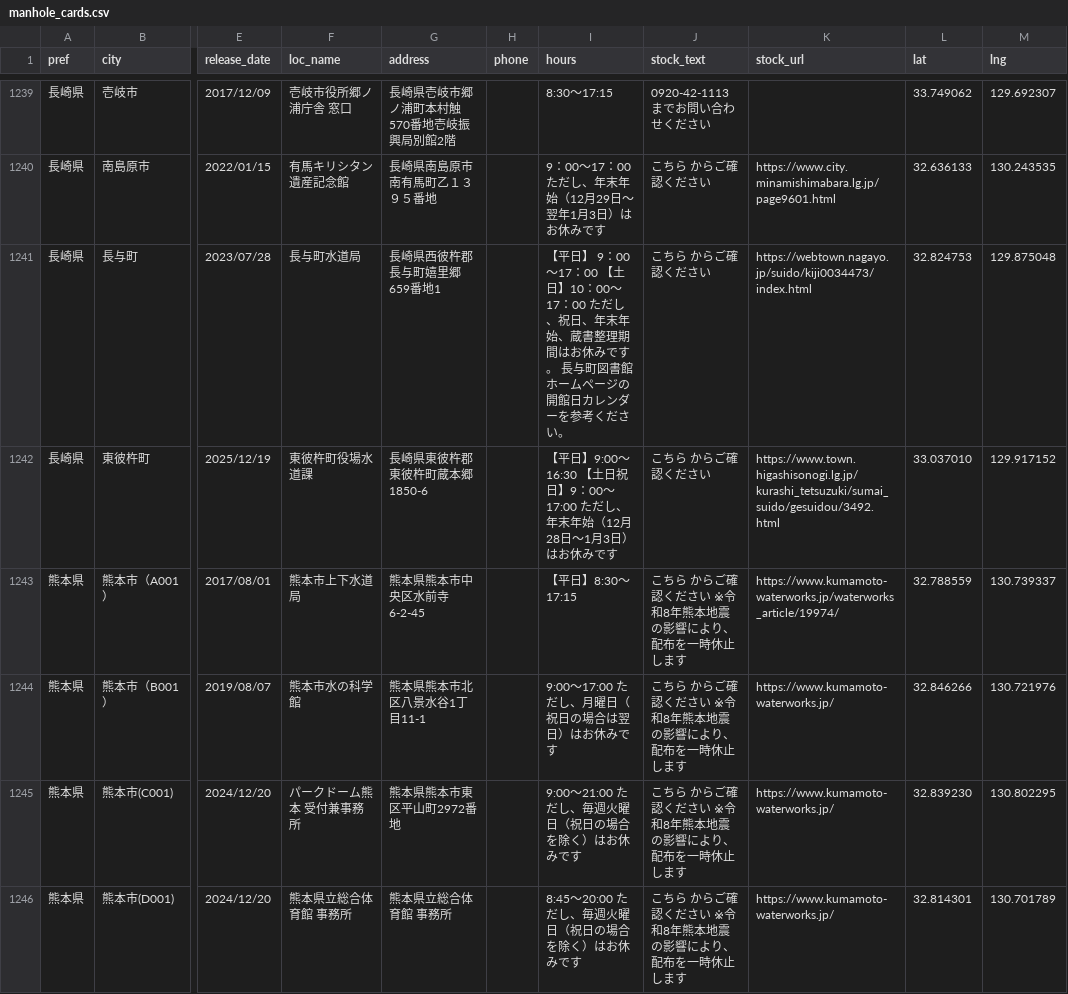
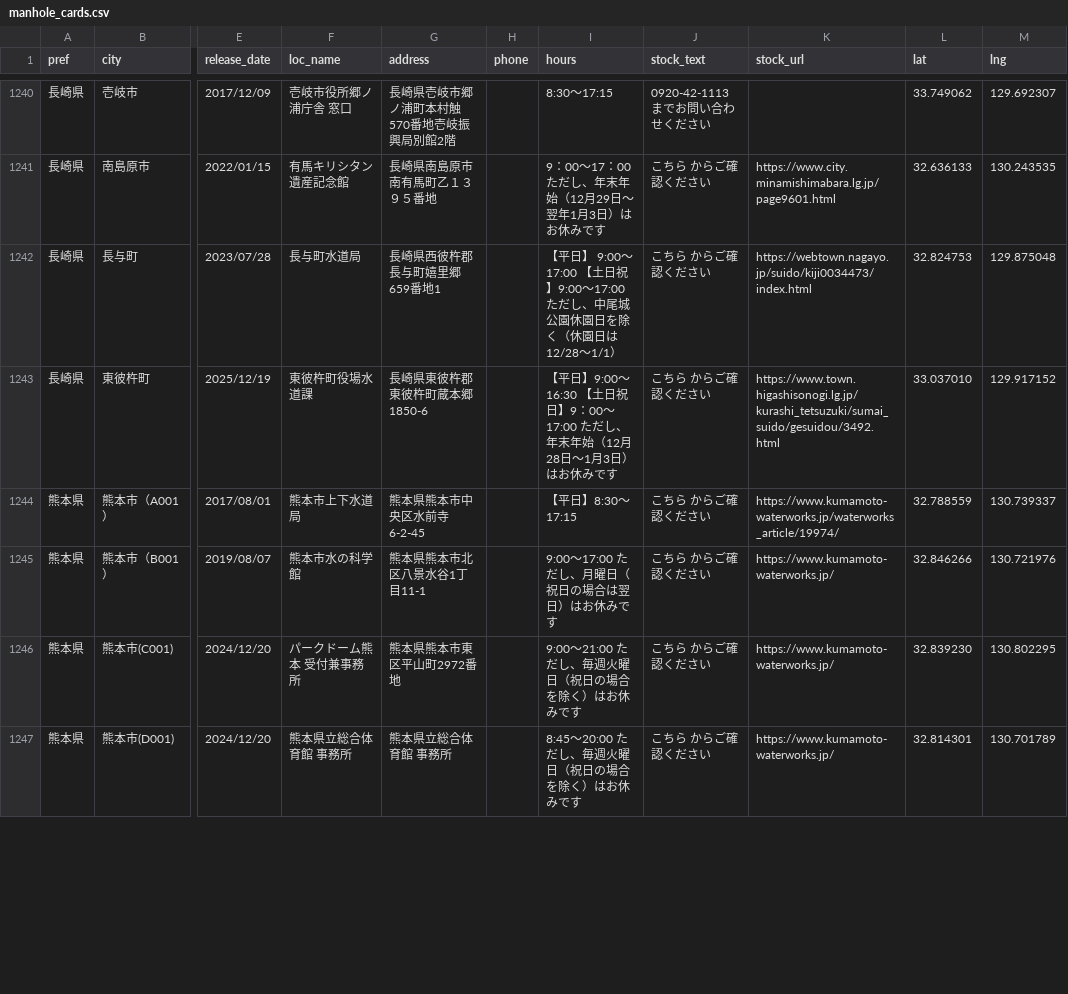
Before and after one commit to c1t0d0s0/manhole, a CSV file: manhole_cards.csv, drawn as a sheet; only a part is shown, gaps mark what is left out; addresses are those after the commit; the diff covers the shown part only; the diff names each change by its address in the sheet, - before the commit and + after, or states it on an @@ line.

```diff
--- a/manhole_cards.csv
+++ b/manhole_cards.csv
-I1242 (hours): …平日】 9：00～17：00 【土日】10：00～17：00 ただし、祝日、年末年始、蔵書整理期間はお休みです。 長与町図書館ホームページの開館日カレンダーを参考ください。
+I1242 (hours): …平日】 9:00～17:00 【土日祝】9:00～17:00 ただし、中尾城公園休園日を除く（休園日は12/28～1/1）
-J1244:J1247 (stock_text): こちら からご確認ください ※令和8年熊本地震の影響により、配布を一時休止します
+J1244:J1247 (stock_text): こちら からご確認ください
```
Also changed, not shown: 1 added row and 164 edited cells elsewhere in this file.
